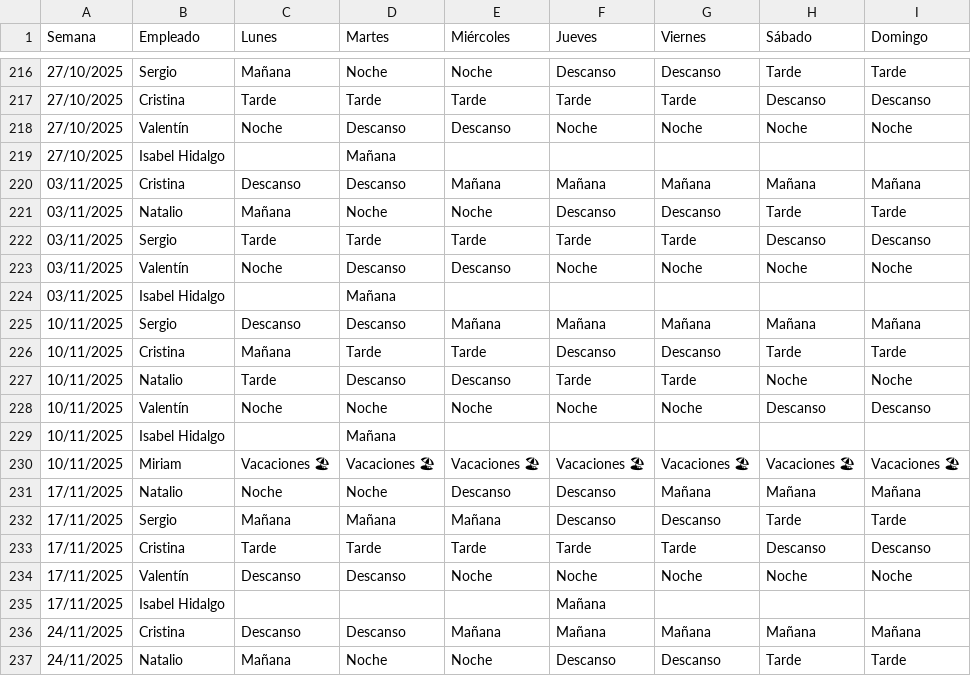
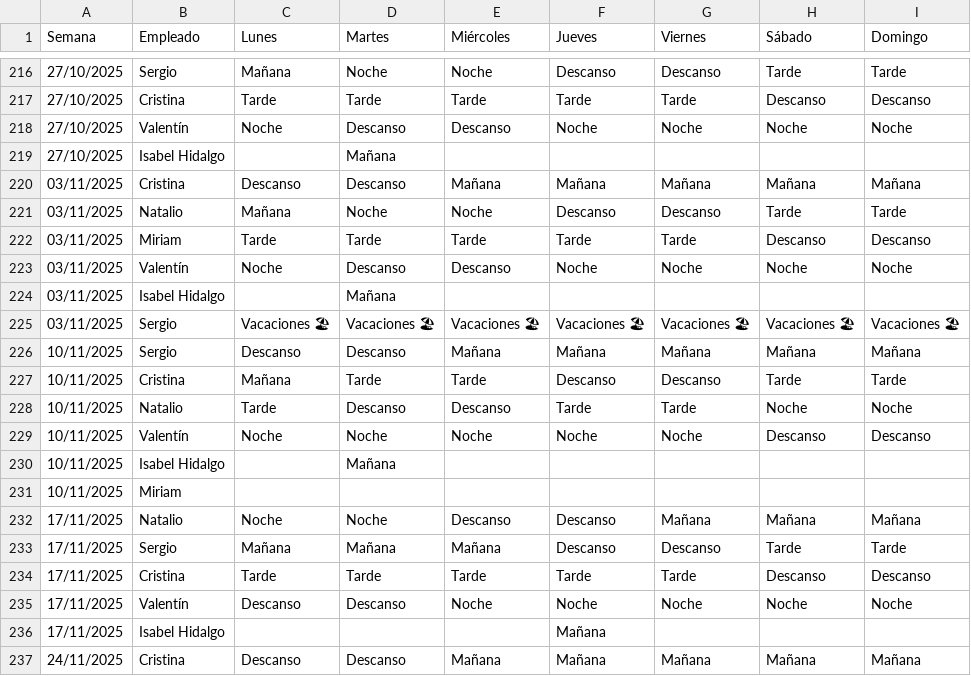
Before and after one commit to Nataliogc/turnosweb, a CSV file: Plantilla Cuadrante con Sustituciones v.6.0.xlsx - Cumbria Spa&Hotel.csv, drawn as a sheet; only a part is shown, gaps mark what is left out; the shorter side is filled out with more unchanged rows; removed rows and columns are numbered as before the commit, all else as after; the diff names each change by its address in the sheet, - before the commit and + after, or states it on an @@ line.

```diff
--- a/Plantilla Cuadrante con Sustituciones v.6.0.xlsx - Cumbria Spa&Hotel.csv
+++ b/Plantilla Cuadrante con Sustituciones v.6.0.xlsx - Cumbria Spa&Hotel.csv
-B222 (Empleado): Sergio
+B222 (Empleado): Miriam
+row 225: 03/11/2025 | Sergio | Vacaciones 🏖 | Vacaciones 🏖 | Vacaciones 🏖 | Vacaciones 🏖 | Vacaciones 🏖 | Vacaciones 🏖 | Vacaciones 🏖
-row 230: 10/11/2025 | Miriam | Vacaciones 🏖 | Vacaciones 🏖 | Vacaciones 🏖 | Vacaciones 🏖 | Vacaciones 🏖 | Vacaciones 🏖 | Vacaciones 🏖
+row 231: 10/11/2025 | Miriam
```
Also changed, not shown: Plantilla Cuadrante con Sustituciones v.6.0.xlsx - Sustituciones.csv, 2 other files.
